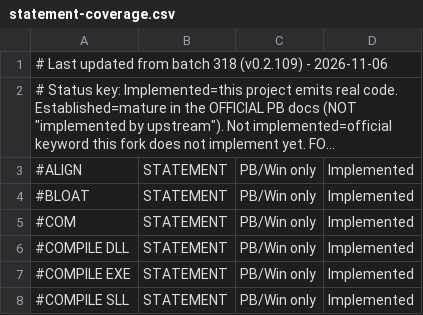
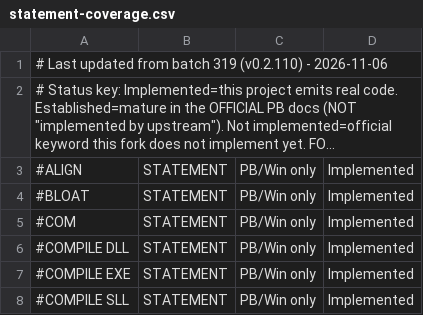
Before and after one commit to hanlokesu/PB64Basic, a CSV file: docs/statement-coverage.csv, drawn as a sheet; only a part is shown; long unchanged cells end in …; the diff names each change by its address in the sheet, - before the commit and + after, or states it on an @@ line.

Commit message:
batch 319 (v0.2.110): DECLARE calling-convention hardening - reject FASTPROC with a clear parse error instead of silent token swallowing; CDECL i686 probe verified

```diff
--- a/docs/statement-coverage.csv
+++ b/docs/statement-coverage.csv
-A1: …from batch 318 (v0.2.109) - 2026-11-06
+A1: …from batch 319 (v0.2.110) - 2026-11-06
```
Also changed, not shown: 4 other files.
